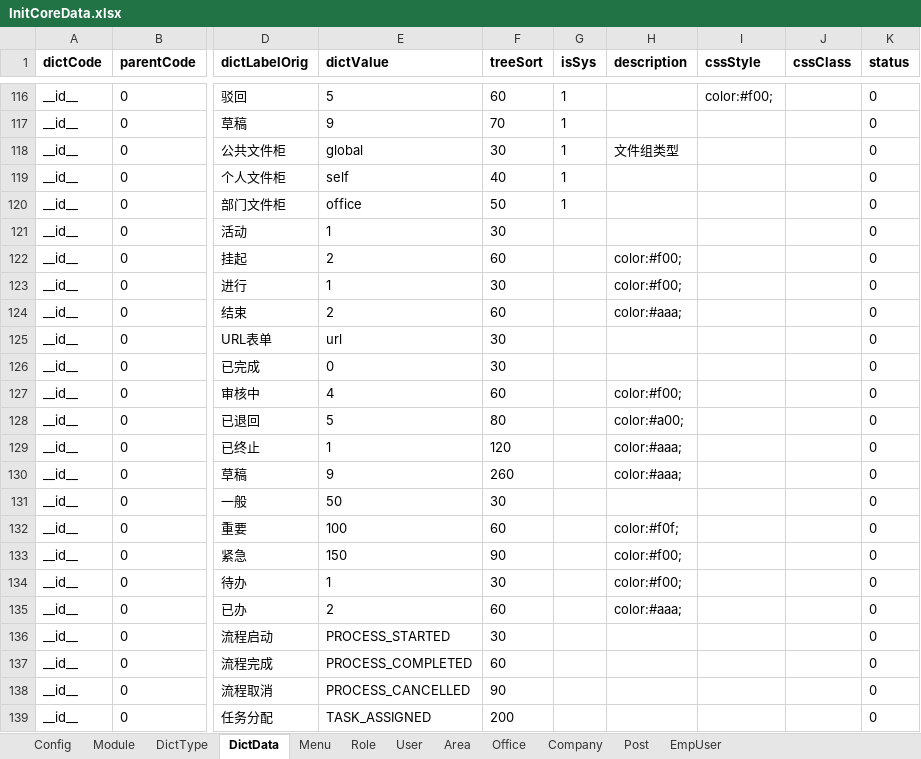
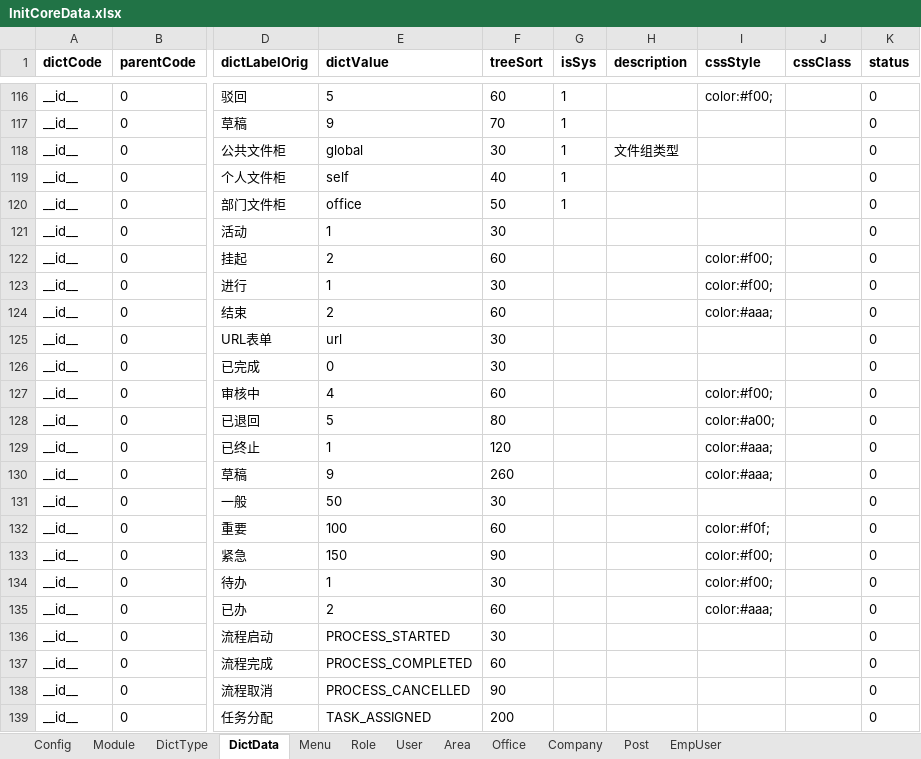
Before and after one commit to thinkgem/jeesite, an Excel workbook: modules/core/src/main/java/com/jeesite/modules/sys/db/InitCoreData.xlsx, sheet DictData, drawn as a sheet; only a part is shown, gaps mark what is left out; values as stored, in another font and other column widths than the file's, no borders; the diff names each change by its address in the sheet, - before the commit and + after, or states it on an @@ line.

```diff
--- a/modules/core/src/main/java/com/jeesite/modules/sys/db/InitCoreData.xlsx (sheet DictData)
+++ b/modules/core/src/main/java/com/jeesite/modules/sys/db/InitCoreData.xlsx (sheet DictData)
-H122:H123 (description): color:#f00;
+H122:H123 (description): (empty)
-I122:I123 (cssStyle): (empty)
+I122:I123 (cssStyle): color:#f00;
-H124 (description): color:#aaa;
+H124 (description): (empty)
-I124 (cssStyle): (empty)
+I124 (cssStyle): color:#aaa;
-H127 (description): color:#f00;
+H127 (description): (empty)
-I127 (cssStyle): (empty)
+I127 (cssStyle): color:#f00;
-H128 (description): color:#a00;
+H128 (description): (empty)
-I128 (cssStyle): (empty)
+I128 (cssStyle): color:#a00;
-H129:H130 (description): color:#aaa;
+H129:H130 (description): (empty)
-I129:I130 (cssStyle): (empty)
+I129:I130 (cssStyle): color:#aaa;
-H132 (description): color:#f0f;
+H132 (description): (empty)
-I132 (cssStyle): (empty)
+I132 (cssStyle): color:#f0f;
-H133:H134 (description): color:#f00;
+H133:H134 (description): (empty)
-I133:I134 (cssStyle): (empty)
+I133:I134 (cssStyle): color:#f00;
-H135 (description): color:#aaa;
+H135 (description): (empty)
-I135 (cssStyle): (empty)
+I135 (cssStyle): color:#aaa;
```
Also changed, not shown: sheet Menu, sheet Config, 4 other files.
